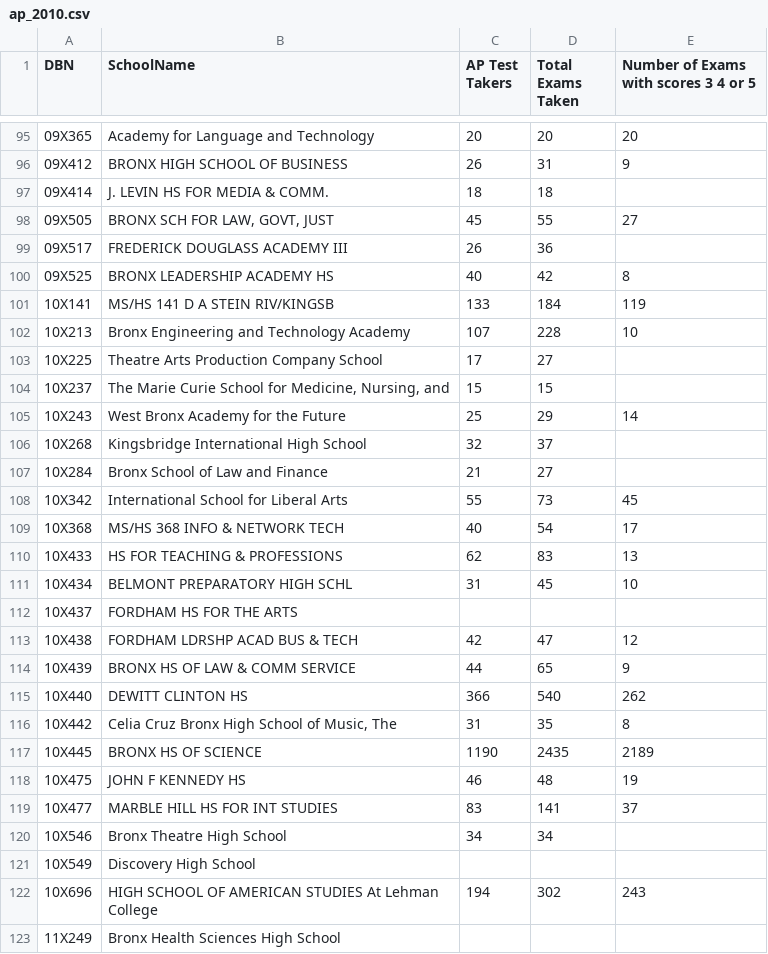
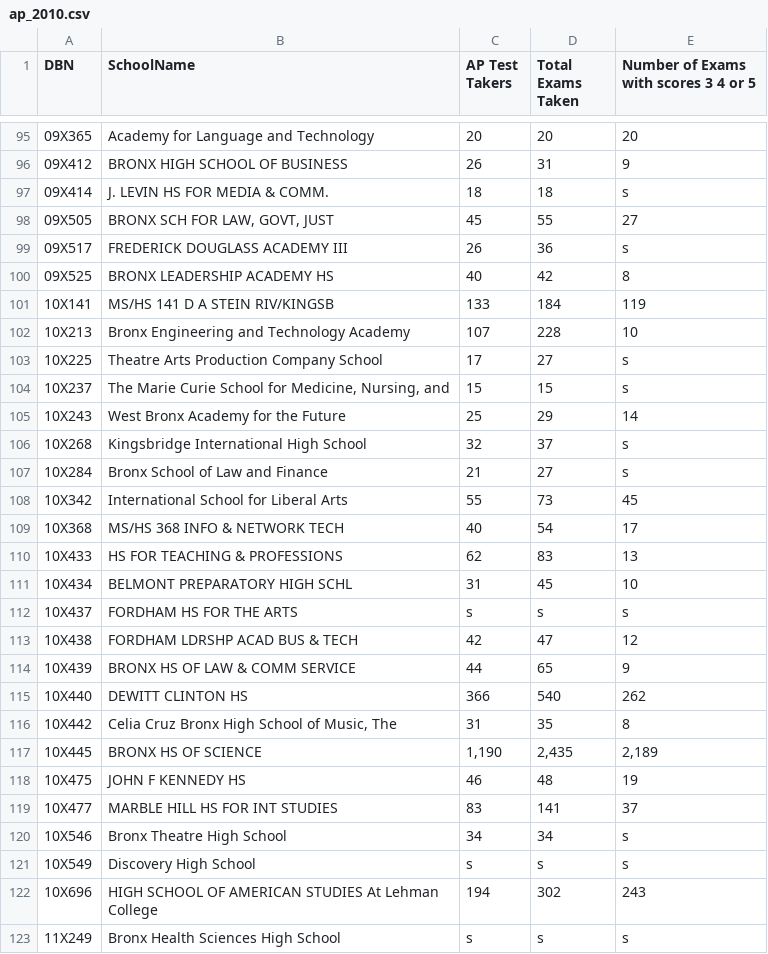
Before and after one commit to PattiCrosswait/DataExploration, a CSV file: Data/schools/ap_2010.csv, drawn as a sheet; only a part is shown, gaps mark what is left out; the diff covers the shown part only.

```diff
--- a/Data/schools/ap_2010.csv
+++ b/Data/schools/ap_2010.csv
@@ -96,5 +96,5 @@ DBN,SchoolName,AP Test Takers ,Total Exams Taken,Number of Exams with scores 3 4
 09X412,BRONX HIGH SCHOOL OF BUSINESS,26,31,9
-09X414,J. LEVIN HS FOR MEDIA & COMM.,18,18,
+09X414,J. LEVIN HS FOR MEDIA & COMM.,18,18,s
 09X505,"BRONX SCH FOR LAW, GOVT, JUST",45,55,27
-09X517,FREDERICK DOUGLASS ACADEMY III,26,36,
+09X517,FREDERICK DOUGLASS ACADEMY III,26,36,s
 09X525,BRONX LEADERSHIP ACADEMY HS,40,42,8
@@ -102,7 +102,7 @@ DBN,SchoolName,AP Test Takers ,Total Exams Taken,Number of Exams with scores 3 4
 10X213,Bronx Engineering and Technology Academy,107,228,10
-10X225,Theatre Arts Production Company School,17,27,
-10X237,"The Marie Curie School for Medicine, Nursing, and",15,15,
+10X225,Theatre Arts Production Company School,17,27,s
+10X237,"The Marie Curie School for Medicine, Nursing, and",15,15,s
 10X243,West Bronx Academy for the Future,25,29,14
-10X268,Kingsbridge International High School,32,37,
-10X284,Bronx School of Law and Finance,21,27,
+10X268,Kingsbridge International High School,32,37,s
+10X284,Bronx School of Law and Finance,21,27,s
 10X342,International School for Liberal Arts,55,73,45
@@ -111,3 +111,3 @@ DBN,SchoolName,AP Test Takers ,Total Exams Taken,Number of Exams with scores 3 4
 10X434,BELMONT PREPARATORY HIGH SCHL,31,45,10
-10X437,FORDHAM HS FOR THE ARTS,,,
+10X437,FORDHAM HS FOR THE ARTS,s,s,s
 10X438,FORDHAM LDRSHP ACAD BUS & TECH,42,47,12
@@ -116,8 +116,8 @@ DBN,SchoolName,AP Test Takers ,Total Exams Taken,Number of Exams with scores 3 4
 10X442,"Celia Cruz Bronx High School of Music, The",31,35,8
-10X445,BRONX HS OF SCIENCE,1190,2435,2189
+10X445,BRONX HS OF SCIENCE,"1,190","2,435","2,189"
 10X475,JOHN F KENNEDY HS,46,48,19
 10X477,MARBLE HILL HS FOR INT STUDIES,83,141,37
-10X546,Bronx Theatre High School,34,34,
-10X549,Discovery High School,,,
+10X546,Bronx Theatre High School,34,34,s
+10X549,Discovery High School,s,s,s
 10X696,HIGH SCHOOL OF AMERICAN STUDIES At Lehman College,194,302,243
-11X249,Bronx Health Sciences High School,,,
+11X249,Bronx Health Sciences High School,s,s,s
```
Also changed, not shown: 152 edited cells elsewhere in this file, Data/schools/sat_results.csv, 7 other files.
